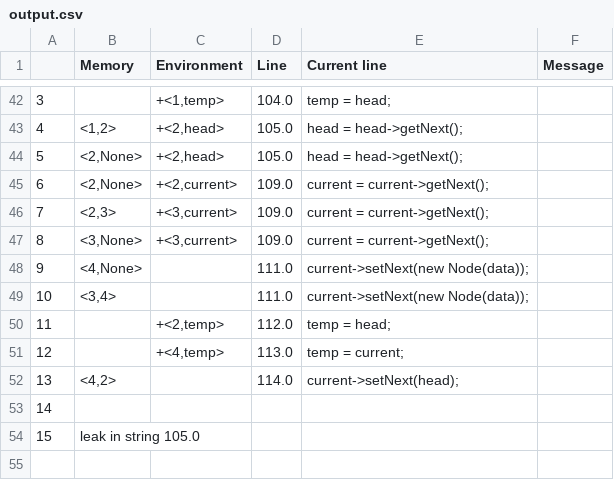
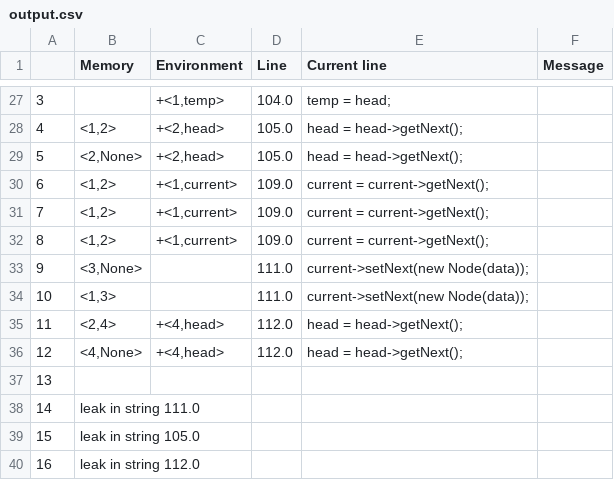
Before and after one commit to AnastasiaGolomazova/Project_kurs, a CSV file: output.csv, drawn as a sheet; only a part is shown, gaps mark what is left out; the diff covers the shown part only.

```diff
--- a/output.csv
+++ b/output.csv
@@ -44,11 +29,12 @@
 5;<2,None>;+<2,head>;105.0;"head = head->getNext();";
-6;<2,None>;+<2,current>;109.0;"current = current->getNext();";
-7;<2,3>;+<3,current>;109.0;"current = current->getNext();";
-8;<3,None>;+<3,current>;109.0;"current = current->getNext();";
-9;<4,None>;;111.0;"current->setNext(new Node(data));";
-10;<3,4>;;111.0;"current->setNext(new Node(data));";
-11;;+<2,temp>;112.0;"temp = head;";
-12;;+<4,temp>;113.0;"temp = current;";
-13;<4,2>;;114.0;"current->setNext(head);";
-14;;;;;
+6;<1,2>;+<1,current>;109.0;"current = current->getNext();";
+7;<1,2>;+<1,current>;109.0;"current = current->getNext();";
+8;<1,2>;+<1,current>;109.0;"current = current->getNext();";
+9;<3,None>;;111.0;"current->setNext(new Node(data));";
+10;<1,3>;;111.0;"current->setNext(new Node(data));";
+11;<2,4>;+<4,head>;112.0;"head = head->getNext();";
+12;<4,None>;+<4,head>;112.0;"head = head->getNext();";
+13;;;;;
+14;leak in string 111.0;;;;
 15;leak in string 105.0;;;;
+16;leak in string 112.0;;;;
```
Also changed, not shown: 8 added rows, 23 removed rows and 27 edited cells elsewhere in this file, 3 other files.
